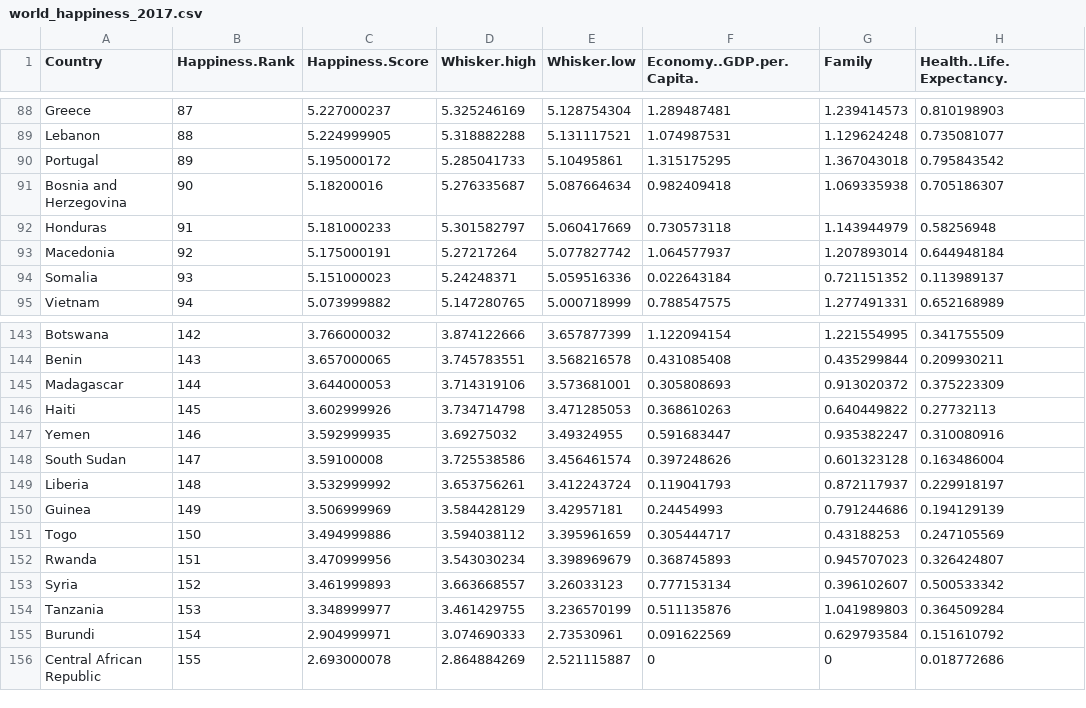
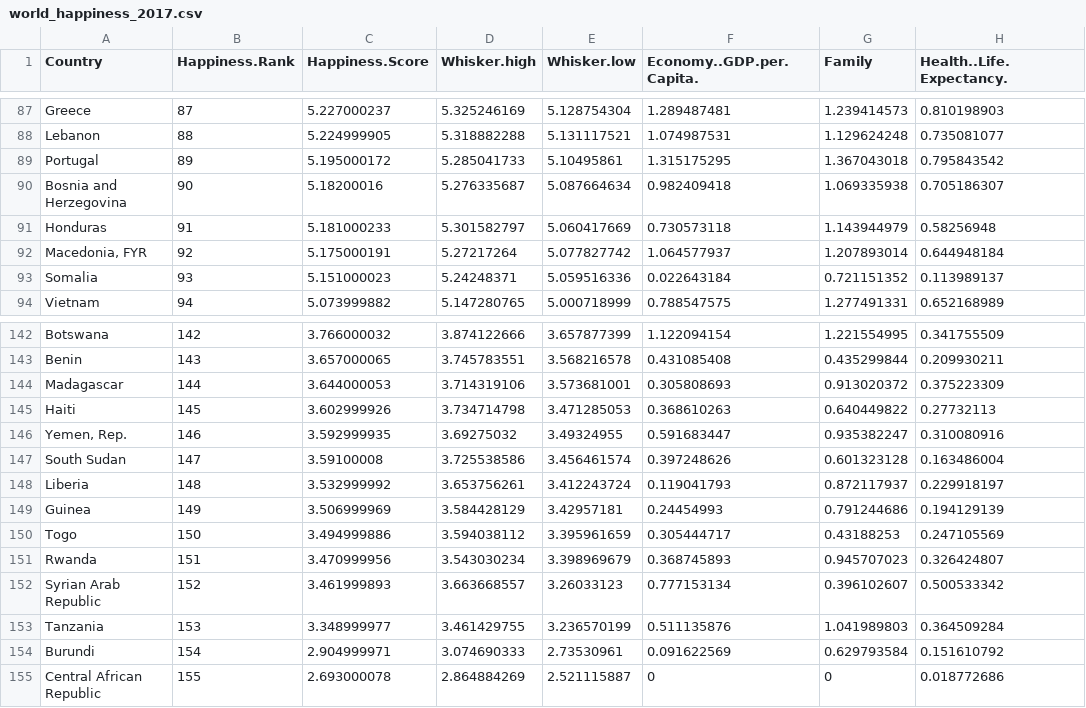
Before and after one commit to epapineau/pet-happiness, a CSV file: pet-happiness/data/world_happiness_2017.csv, drawn as a sheet; only a part is shown, gaps mark what is left out; addresses are those after the commit; the diff covers the shown part only; the diff names each change by its address in the sheet, - before the commit and + after, or states it on an @@ line.

```diff
--- a/pet-happiness/data/world_happiness_2017.csv
+++ b/pet-happiness/data/world_happiness_2017.csv
-A92 (Country): Macedonia
+A92 (Country): Macedonia, FYR
-A146 (Country): Yemen
+A146 (Country): Yemen, Rep.
-A152 (Country): Syria
+A152 (Country): Syrian Arab Republic
```
Also changed, not shown: 1 removed row and 13 edited cells elsewhere in this file, pet-happiness/data/pet-populations.csv, pet-happiness/data/world_bank_population_data.csv, 11 other files.
